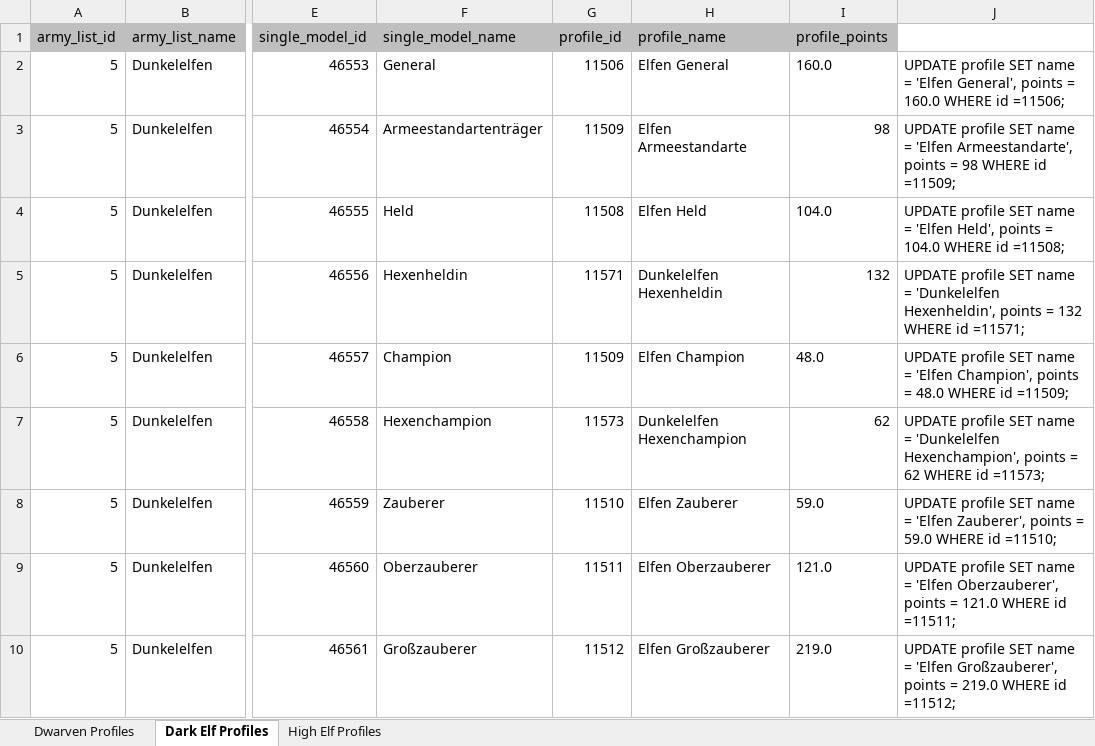
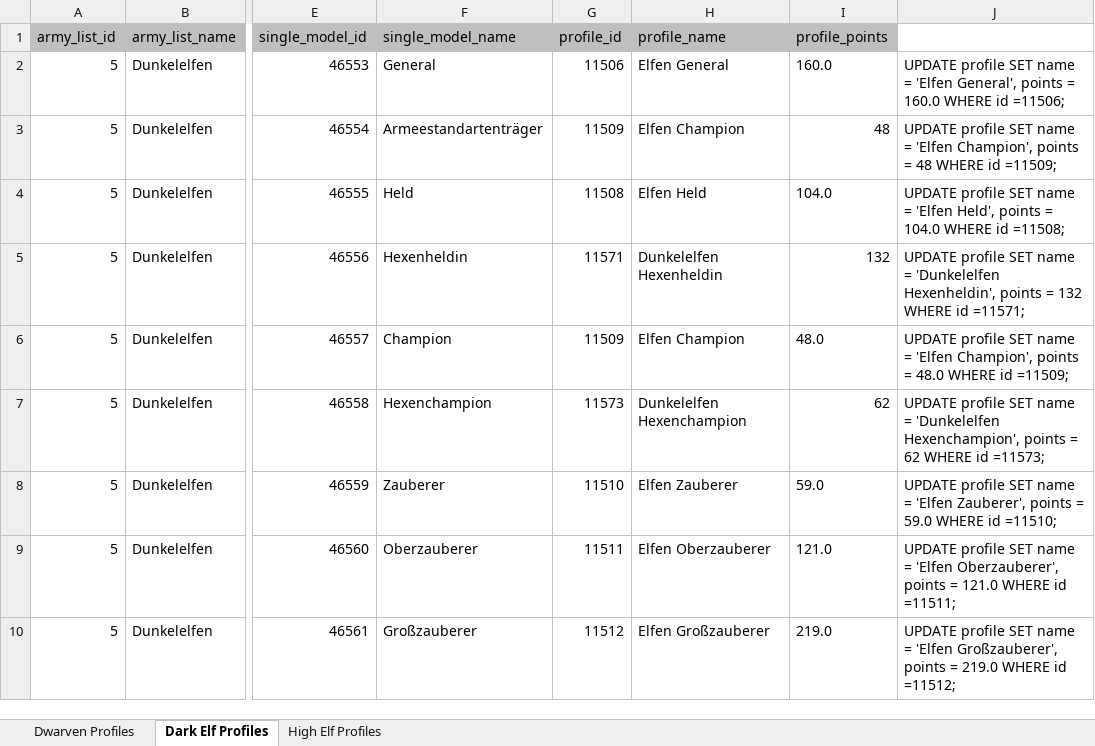
Before and after one commit to twiederk/ArmyBuilder, an Excel workbook: resources/db/Profiles.xlsx, sheet Dark Elf Profiles, drawn as a sheet; only a part is shown, gaps mark what is left out; values as stored, in another font and other column widths than the file's, no borders; the diff names each change by its address in the sheet, - before the commit and + after, or states it on an @@ line.

Commit message:
Fixed profile points of dark elf army list

```diff
--- a/resources/db/Profiles.xlsx (sheet Dark Elf Profiles)
+++ b/resources/db/Profiles.xlsx (sheet Dark Elf Profiles)
-H3 (profile_name): Elfen Armeestandarte
+H3 (profile_name): Elfen Champion
-I3 (profile_points): 98
+I3 (profile_points): 48
-J3: …= 'Elfen Armeestandarte', points = 98 WHERE id…
+J3: …= 'Elfen Champion', points = 48 WHERE id…
```
Also changed, not shown: 1 other file.
